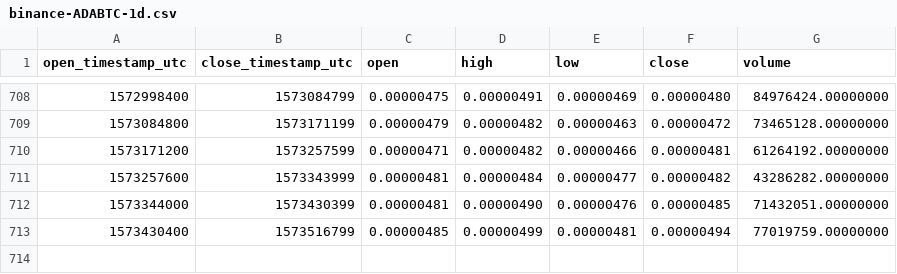
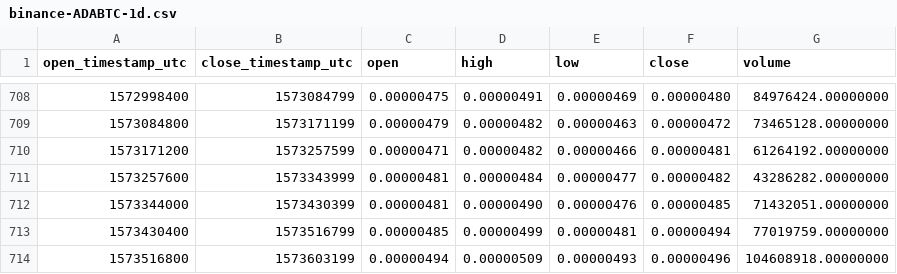
Before and after one commit to cryptobigbro/binance-ADABTC, a CSV file: binance-ADABTC-1d.csv, drawn as a sheet; only a part is shown, gaps mark what is left out; the diff names each change by its address in the sheet, - before the commit and + after, or states it on an @@ line.

Commit message:
Update OHLCV data.

```diff
--- a/binance-ADABTC-1d.csv
+++ b/binance-ADABTC-1d.csv
+row 714: 1573516800 | 1573603199 | 0.00000494 | 0.00000509 | 0.00000493 | 0.00000496 | 104608918.00000000
```
Also changed, not shown: 1 other file.
